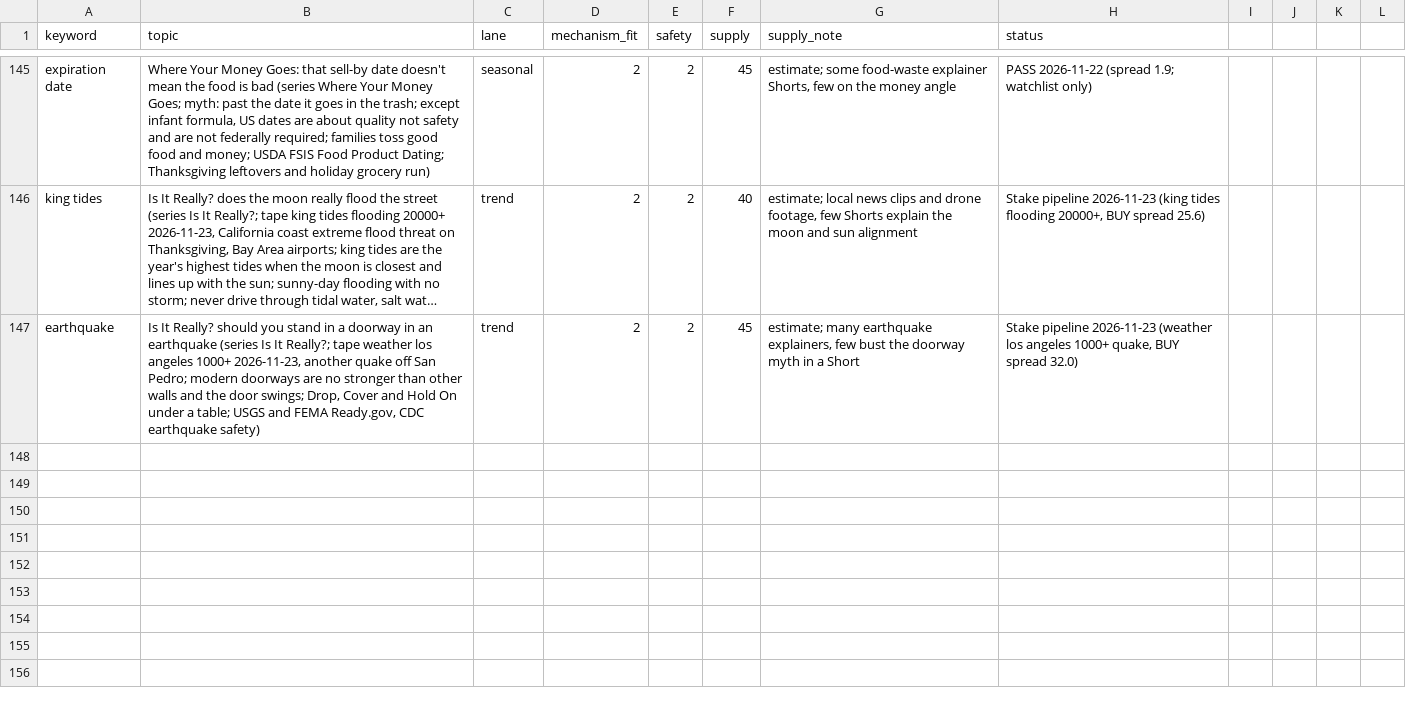
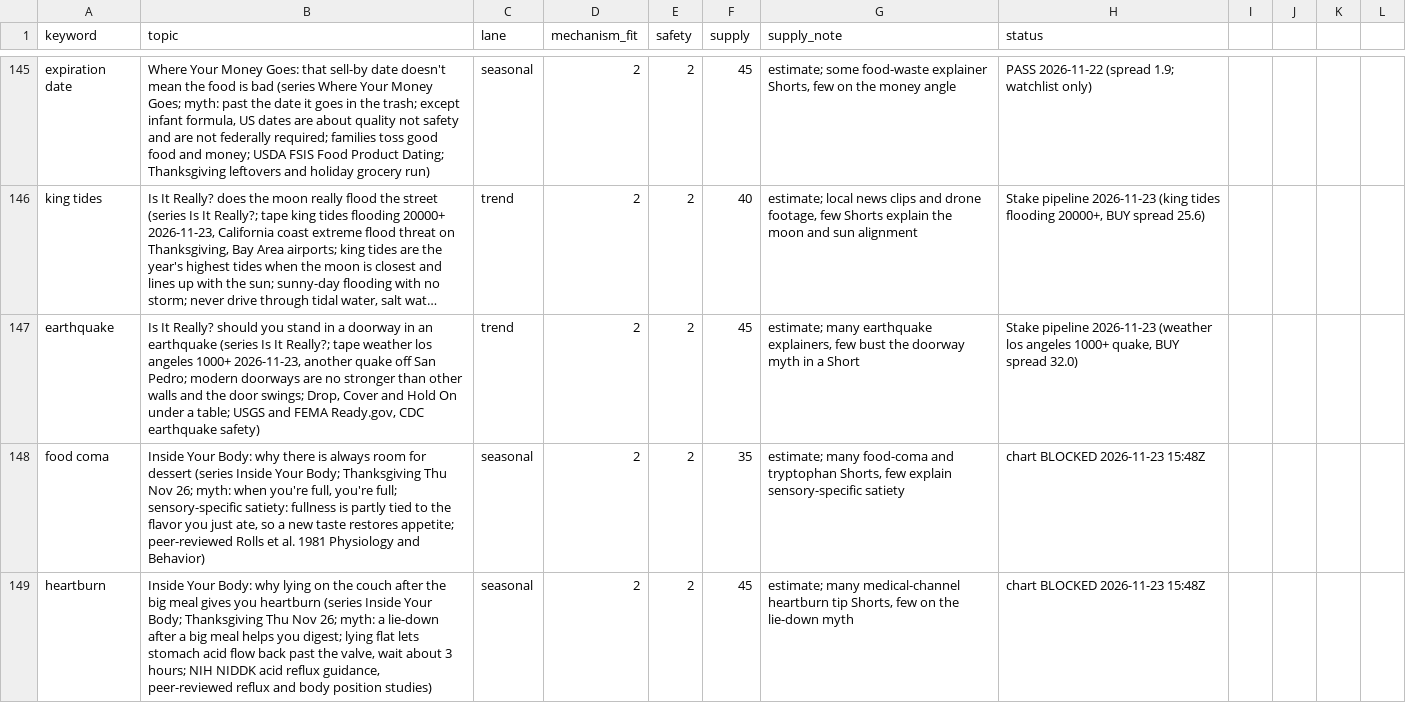
Before and after one commit to explainedinshort60-coder/Explained-in-60, a CSV file: demand/watchlist.csv, drawn as a sheet; only a part is shown, gaps mark what is left out; long unchanged cells end in …; the diff names each change by its address in the sheet, - before the commit and + after, or states it on an @@ line.

```diff
--- a/demand/watchlist.csv
+++ b/demand/watchlist.csv
+row 148: food coma | Inside Your Body: why there is always room for dessert (series Inside Your Body; Thanksgiving Thu Nov 26; myth: when you're full, you're full; sensory-specific satiety: fullness is partly tied to the flavor you just ate, so a new taste restores appetite; peer-reviewed Rolls et al. 1981 Physiology and Behavior) | seasonal | 2 | 2 | 35 | estimate; many food-coma and tryptophan Shorts, few explain sensory-specific satiety | chart BLOCKED 2026-11-23 15:48Z
+row 149: heartburn | Inside Your Body: why lying on the couch after the big meal gives you heartburn (series Inside Your Body; Thanksgiving Thu Nov 26; myth: a lie-down after a big meal helps you digest; lying flat lets stomach acid flow back past the valve, wait about 3 hours; NIH NIDDK acid reflux guidance, peer-reviewed reflux and body position studies) | seasonal | 2 | 2 | 45 | estimate; many medical-channel heartburn tip Shorts, few on the lie-down myth | chart BLOCKED 2026-11-23 15:48Z
```
Also changed, not shown: 4 other files.
